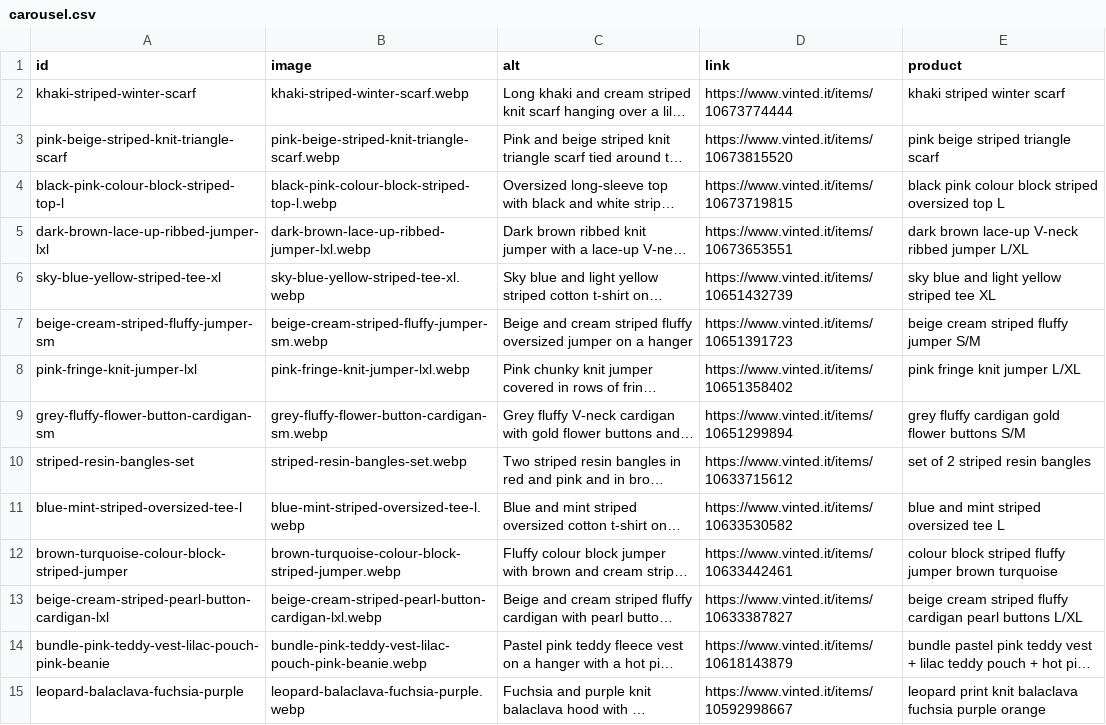
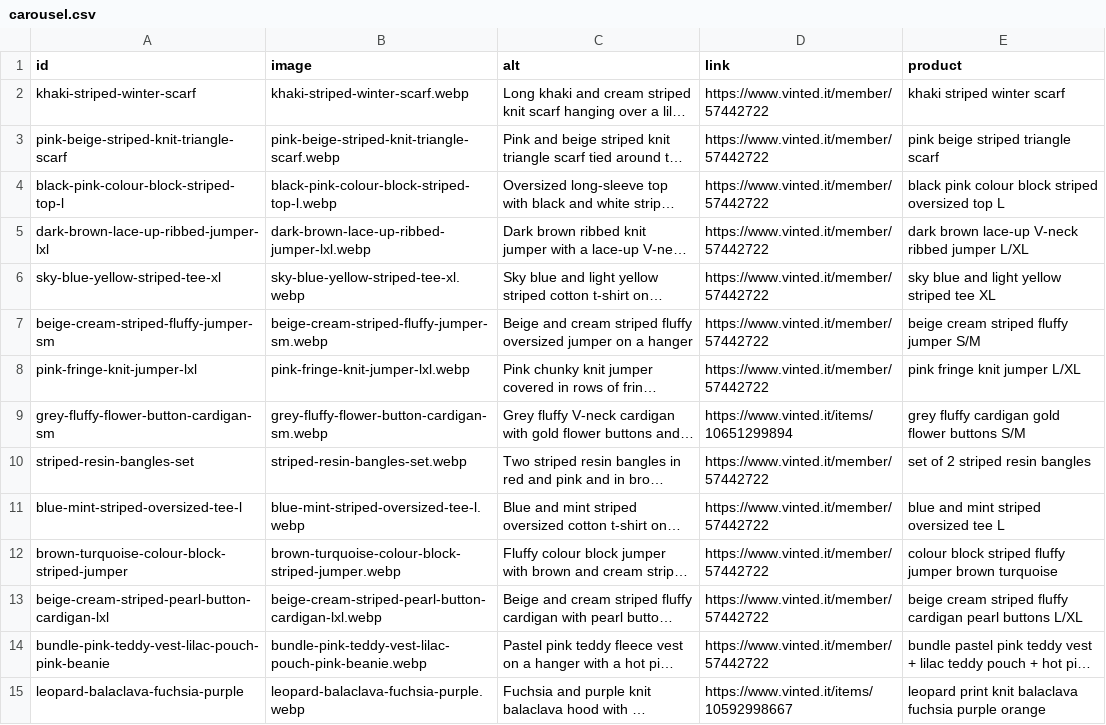
Before and after one commit to riccioeliana-gif/shop-link-launchpad, a CSV file: src/data/carousel.csv, drawn as a sheet; only a part is shown; long unchanged cells end in …; the diff covers the shown part only; the diff names each change by its address in the sheet, - before the commit and + after, or states it on an @@ line.

```diff
--- a/src/data/carousel.csv
+++ b/src/data/carousel.csv
-D2 (link): https://www.vinted.it/items/10673774444
+D2 (link): https://www.vinted.it/member/57442722
-D3 (link): https://www.vinted.it/items/10673815520
+D3 (link): https://www.vinted.it/member/57442722
-D4 (link): https://www.vinted.it/items/10673719815
+D4 (link): https://www.vinted.it/member/57442722
-D5 (link): https://www.vinted.it/items/10673653551
+D5 (link): https://www.vinted.it/member/57442722
-D6 (link): https://www.vinted.it/items/10651432739
+D6 (link): https://www.vinted.it/member/57442722
-D7 (link): https://www.vinted.it/items/10651391723
+D7 (link): https://www.vinted.it/member/57442722
-D8 (link): https://www.vinted.it/items/10651358402
+D8 (link): https://www.vinted.it/member/57442722
-D10 (link): https://www.vinted.it/items/10633715612
+D10 (link): https://www.vinted.it/member/57442722
-D11 (link): https://www.vinted.it/items/10633530582
+D11 (link): https://www.vinted.it/member/57442722
-D12 (link): https://www.vinted.it/items/10633442461
+D12 (link): https://www.vinted.it/member/57442722
-D13 (link): https://www.vinted.it/items/10633387827
+D13 (link): https://www.vinted.it/member/57442722
-D14 (link): https://www.vinted.it/items/10618143879
+D14 (link): https://www.vinted.it/member/57442722
```
Also changed, not shown: 21 edited cells elsewhere in this file, 5 other files.
